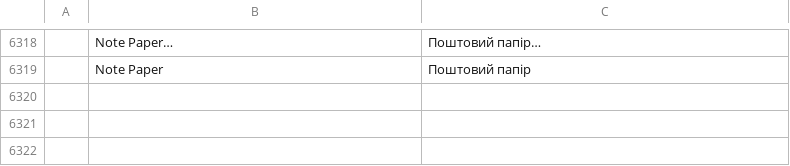
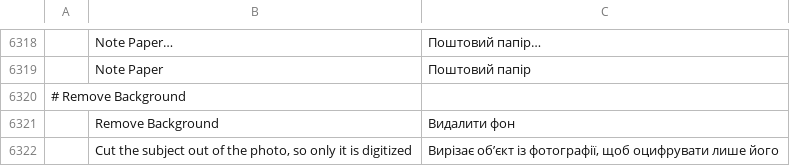
Before and after one commit to Stitchwright/StitchFoundry, a TSV file: crates/ui-egui/src/i18n/uk.tsv, drawn as a sheet; only a part is shown, gaps mark what is left out; the diff names each change by its address in the sheet, - before the commit and + after, or states it on an @@ line.

```diff
--- a/crates/ui-egui/src/i18n/uk.tsv
+++ b/crates/ui-egui/src/i18n/uk.tsv
+row 6320: # Remove Background
+row 6321:  | Remove Background | Видалити фон
+row 6322:  | Cut the subject out of the photo, so only it is digitized | Вирізає об’єкт із фотографії, щоб оцифрувати лише його
```
Also changed, not shown: crates/ui-egui/src/i18n/bg.tsv, crates/ui-egui/src/i18n/el.tsv, 27 other files.
